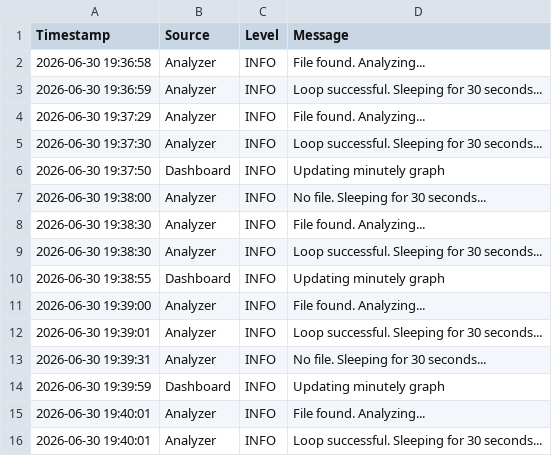
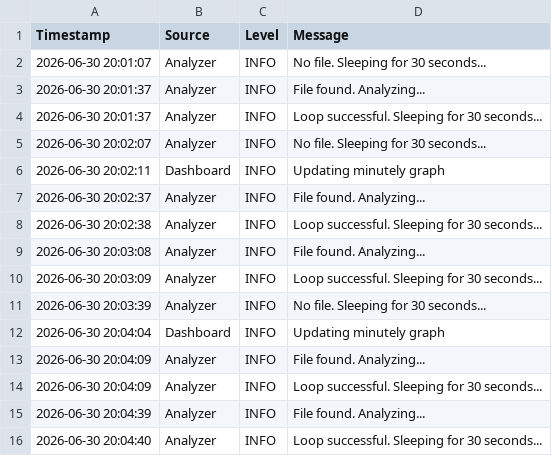
Before and after one commit to uno289/GdConcAnalyzer, a CSV file: Data/eventlogger.csv, drawn as a sheet.

```diff
--- a/Data/eventlogger.csv
+++ b/Data/eventlogger.csv
@@ -1,16 +1,16 @@
 Timestamp,Source,Level,Message
-2026-06-30 19:36:58,Analyzer,INFO,File found. Analyzing...
-2026-06-30 19:36:59,Analyzer,INFO,Loop successful. Sleeping for 30 seconds...
-2026-06-30 19:37:29,Analyzer,INFO,File found. Analyzing...
-2026-06-30 19:37:30,Analyzer,INFO,Loop successful. Sleeping for 30 seconds...
-2026-06-30 19:37:50,Dashboard,INFO,Updating minutely graph
-2026-06-30 19:38:00,Analyzer,INFO,No file. Sleeping for 30 seconds...
-2026-06-30 19:38:30,Analyzer,INFO,File found. Analyzing...
-2026-06-30 19:38:30,Analyzer,INFO,Loop successful. Sleeping for 30 seconds...
-2026-06-30 19:38:55,Dashboard,INFO,Updating minutely graph
-2026-06-30 19:39:00,Analyzer,INFO,File found. Analyzing...
-2026-06-30 19:39:01,Analyzer,INFO,Loop successful. Sleeping for 30 seconds...
-2026-06-30 19:39:31,Analyzer,INFO,No file. Sleeping for 30 seconds...
-2026-06-30 19:39:59,Dashboard,INFO,Updating minutely graph
-2026-06-30 19:40:01,Analyzer,INFO,File found. Analyzing...
-2026-06-30 19:40:01,Analyzer,INFO,Loop successful. Sleeping for 30 seconds...
+2026-06-30 20:01:07,Analyzer,INFO,No file. Sleeping for 30 seconds...
+2026-06-30 20:01:37,Analyzer,INFO,File found. Analyzing...
+2026-06-30 20:01:37,Analyzer,INFO,Loop successful. Sleeping for 30 seconds...
+2026-06-30 20:02:07,Analyzer,INFO,No file. Sleeping for 30 seconds...
+2026-06-30 20:02:11,Dashboard,INFO,Updating minutely graph
+2026-06-30 20:02:37,Analyzer,INFO,File found. Analyzing...
+2026-06-30 20:02:38,Analyzer,INFO,Loop successful. Sleeping for 30 seconds...
+2026-06-30 20:03:08,Analyzer,INFO,File found. Analyzing...
+2026-06-30 20:03:09,Analyzer,INFO,Loop successful. Sleeping for 30 seconds...
+2026-06-30 20:03:39,Analyzer,INFO,No file. Sleeping for 30 seconds...
+2026-06-30 20:04:04,Dashboard,INFO,Updating minutely graph
+2026-06-30 20:04:09,Analyzer,INFO,File found. Analyzing...
+2026-06-30 20:04:09,Analyzer,INFO,Loop successful. Sleeping for 30 seconds...
+2026-06-30 20:04:39,Analyzer,INFO,File found. Analyzing...
+2026-06-30 20:04:40,Analyzer,INFO,Loop successful. Sleeping for 30 seconds...
```
Also changed, not shown: Data/hourlyData.csv, Data/oneMinuteData.csv, 8 other files.
